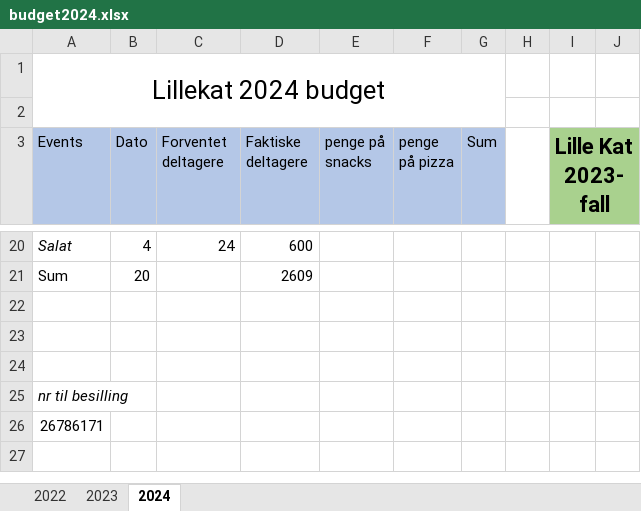
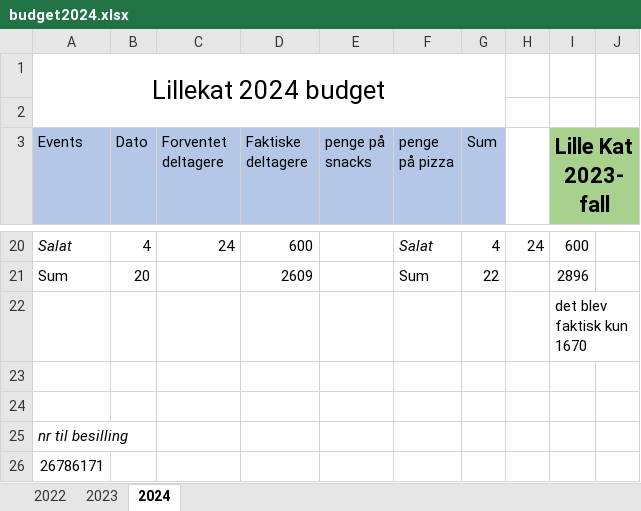
Before and after one commit to lillekat/lillekat.github.io, an Excel workbook: budget/budget2024.xlsx, sheet 2024, drawn as a sheet; only a part is shown, gaps mark what is left out; values as stored, in another font and other column widths than the file's, no borders; the diff covers the shown part only; the diff names each change by its address in the sheet, - before the commit and + after, or states it on an @@ line.

```diff
--- a/budget/budget2024.xlsx (sheet 2024)
+++ b/budget/budget2024.xlsx (sheet 2024)
-F20 (penge på pizza): (empty)
+F20 (penge på pizza): Salat
-G20 (Sum): (empty)
+G20 (Sum): 4
-H20: (empty)
+H20: 24
-I20 (Lille Kat 2023-fall): (empty)
+I20 (Lille Kat 2023-fall): 600
-F21 (penge på pizza): (empty)
+F21 (penge på pizza): Sum
-G21 (Sum): (empty)
+G21 (Sum): 22
-I21 (Lille Kat 2023-fall): (empty)
+I21 (Lille Kat 2023-fall): 2896
-I22 (Lille Kat 2023-fall): (empty)
+I22 (Lille Kat 2023-fall): det blev faktisk kun 1670
```
Also changed, not shown: 28 edited cells, cell formats and merged cells elsewhere in this sheet, 4 other files.
